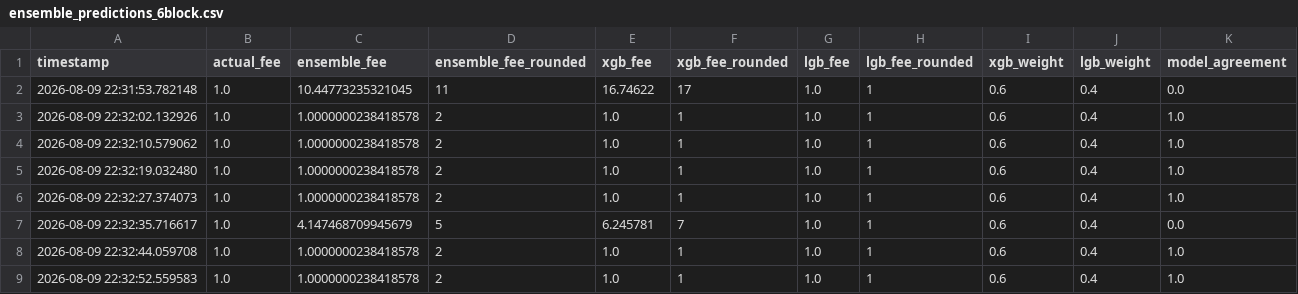
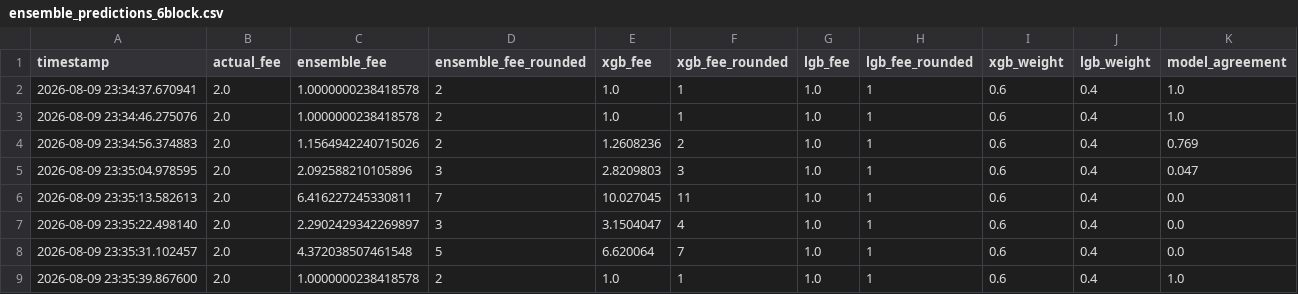
Before and after one commit to CUBOPLUS-BTC/bitcoin-mempool-fee-predictor, a CSV file: models/ensemble_predictions_6block.csv, drawn as a sheet.

```diff
--- a/models/ensemble_predictions_6block.csv
+++ b/models/ensemble_predictions_6block.csv
@@ -1,9 +1,9 @@
 timestamp,actual_fee,ensemble_fee,ensemble_fee_rounded,xgb_fee,xgb_fee_rounded,lgb_fee,lgb_fee_rounded,xgb_weight,lgb_weight,model_agreement
-2026-08-09 22:31:53.782148,1.0,10.44773235321045,11,16.74622,17,1.0,1,0.6,0.4,0.0
-2026-08-09 22:32:02.132926,1.0,1.0000000238418578,2,1.0,1,1.0,1,0.6,0.4,1.0
-2026-08-09 22:32:10.579062,1.0,1.0000000238418578,2,1.0,1,1.0,1,0.6,0.4,1.0
-2026-08-09 22:32:19.032480,1.0,1.0000000238418578,2,1.0,1,1.0,1,0.6,0.4,1.0
-2026-08-09 22:32:27.374073,1.0,1.0000000238418578,2,1.0,1,1.0,1,0.6,0.4,1.0
-2026-08-09 22:32:35.716617,1.0,4.147468709945679,5,6.245781,7,1.0,1,0.6,0.4,0.0
-2026-08-09 22:32:44.059708,1.0,1.0000000238418578,2,1.0,1,1.0,1,0.6,0.4,1.0
-2026-08-09 22:32:52.559583,1.0,1.0000000238418578,2,1.0,1,1.0,1,0.6,0.4,1.0
+2026-08-09 23:34:37.670941,2.0,1.0000000238418578,2,1.0,1,1.0,1,0.6,0.4,1.0
+2026-08-09 23:34:46.275076,2.0,1.0000000238418578,2,1.0,1,1.0,1,0.6,0.4,1.0
+2026-08-09 23:34:56.374883,2.0,1.1564942240715026,2,1.2608236,2,1.0,1,0.6,0.4,0.769
+2026-08-09 23:35:04.978595,2.0,2.092588210105896,3,2.8209803,3,1.0,1,0.6,0.4,0.047
+2026-08-09 23:35:13.582613,2.0,6.416227245330811,7,10.027045,11,1.0,1,0.6,0.4,0.0
+2026-08-09 23:35:22.498140,2.0,2.2902429342269897,3,3.1504047,4,1.0,1,0.6,0.4,0.0
+2026-08-09 23:35:31.102457,2.0,4.372038507461548,5,6.620064,7,1.0,1,0.6,0.4,0.0
+2026-08-09 23:35:39.867600,2.0,1.0000000238418578,2,1.0,1,1.0,1,0.6,0.4,1.0
```
Also changed, not shown: models/ensemble_predictions_1block.csv, models/ensemble_predictions_3block.csv, 10 other files.
